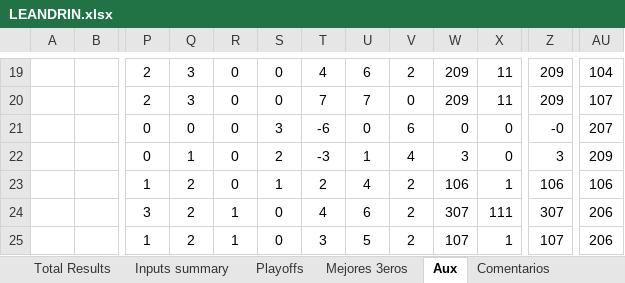
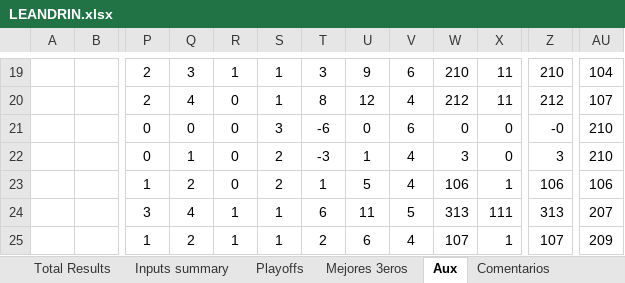
Before and after one commit to GUILLERMOLINEROA/Prode_mundial_2026, an Excel workbook: data/groups/primosagus/participantes/LEANDRIN.xlsx, sheet Aux, drawn as a sheet; only a part is shown, gaps mark what is left out; values as stored, in another font and other column widths than the file's, no borders; conditional formats not drawn; the diff covers the shown part only; the diff names each change by its address in the sheet, - before the commit and + after, or states it on an @@ line.

```diff
--- a/data/groups/primosagus/participantes/LEANDRIN.xlsx (sheet Aux)
+++ b/data/groups/primosagus/participantes/LEANDRIN.xlsx (sheet Aux)
-R19: 0
+R19: 1
-S19:S20: 0
+S19:S20: 1
-T19: 4
+T19: 3
-U19: 6
+U19: 9
-V19: 2
+V19: 6
-W19: 209
+W19: 210
-Z19: 209
+Z19: 210
-Q20: 3
+Q20: 4
-T20: 7
+T20: 8
-U20: 7
+U20: 12
-V20: 0
+V20: 4
-W20: 209
+W20: 212
-Z20: 209
+Z20: 212
-AU21: 207
+AU21: 210
-AU22: 209
+AU22: 210
-S23: 1
+S23: 2
-T23: 2
+T23: 1
-U23: 4
+U23: 5
-V23: 2
+V23: 4
-Q24: 2
+Q24: 4
-S24:S25: 0
+S24:S25: 1
-T24: 4
+T24: 6
-U24: 6
+U24: 11
-V24: 2
+V24: 5
-W24: 307
+W24: 313
-Z24: 307
+Z24: 313
-AU24: 206
+AU24: 207
-T25: 3
+T25: 2
-U25: 5
+U25: 6
-V25: 2
+V25: 4
-AU25: 206
+AU25: 209
```
Also changed, not shown: 160 edited cells elsewhere in this sheet, sheet Inputs summary, sheet Total Results, hidden cells, charts or pictures, 3 other files.
